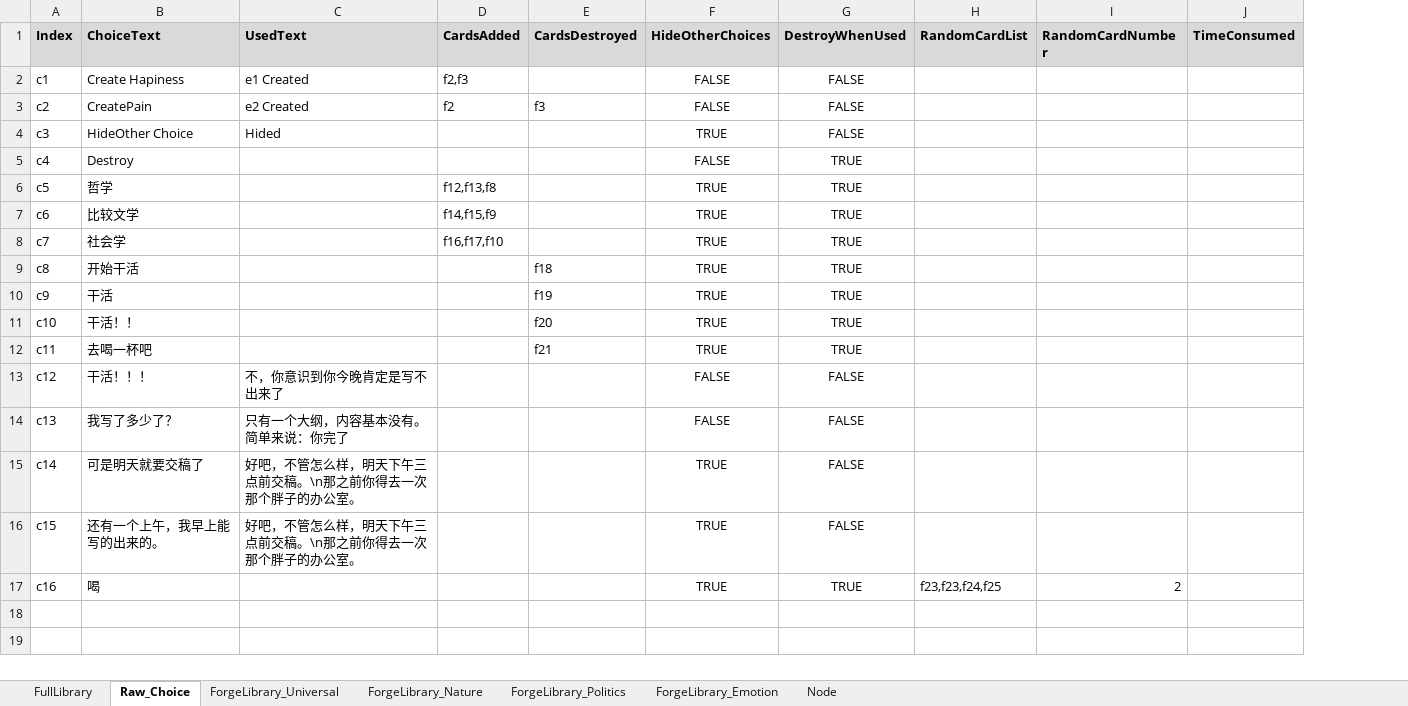
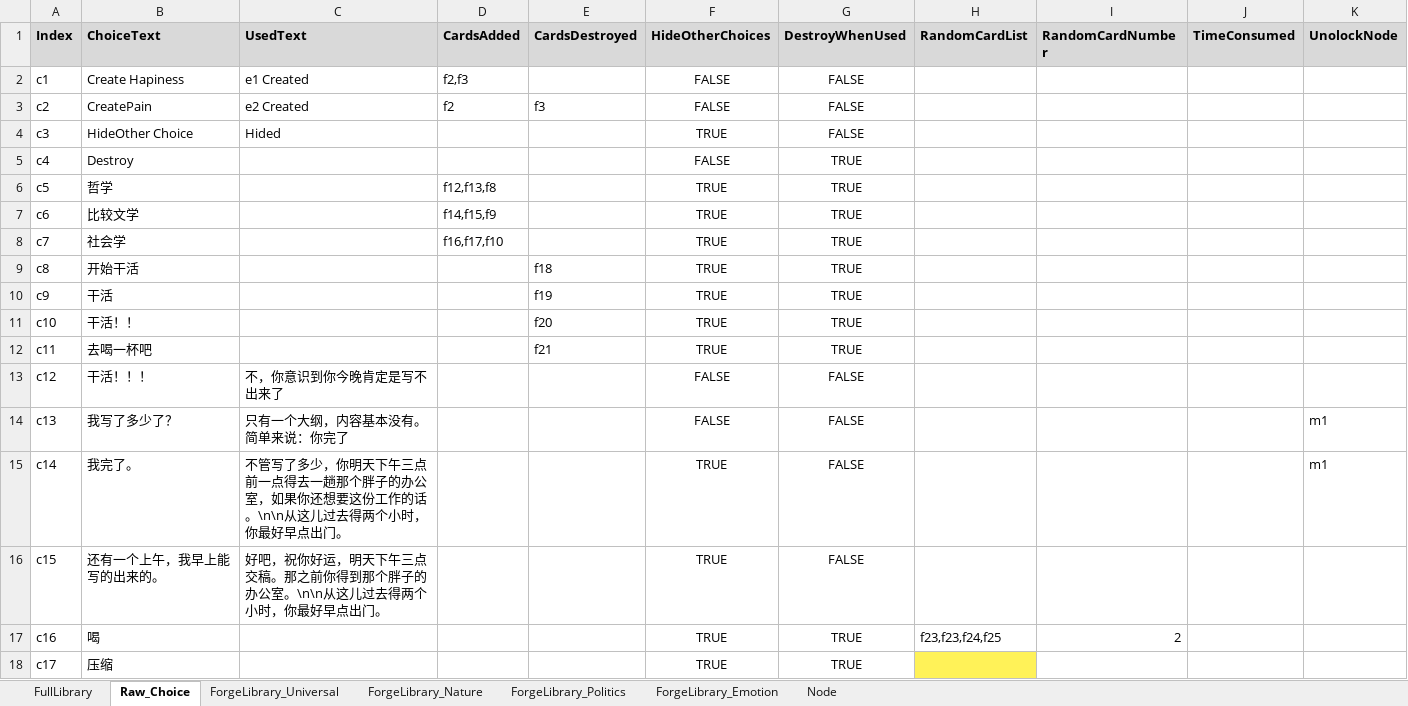
Before and after one commit to shangxintuoba/Poet, an Excel workbook: Assets/CardLibrary/CardLibrary.xlsx, sheet Raw_Choice, drawn as a sheet; values as stored, in another font and other column widths than the file's, no borders; the diff names each change by its address in the sheet, - before the commit and + after, or states it on an @@ line.

```diff
--- a/Assets/CardLibrary/CardLibrary.xlsx (sheet Raw_Choice)
+++ b/Assets/CardLibrary/CardLibrary.xlsx (sheet Raw_Choice)
+column K (UnolockNode), rows 14-15: m1 | m1
-B15 (ChoiceText): 可是明天就要交稿了
+B15 (ChoiceText): 我完了。
-C15 (UsedText): 好吧，不管怎么样，明天下午三点前交稿。\n那之前你得去一次那个胖子的办公室。
+C15 (UsedText): 不管写了多少，你明天下午三点前一点得去一趟那个胖子的办公室，如果你还想要这份工作的话。\n\n从这儿过去得两个小时，你最好早点出门。
-C16 (UsedText): 好吧，不管怎么样，明天下午三点前交稿。\n那之前你得去一次那个胖子的办公室。
+C16 (UsedText): 好吧，祝你好运，明天下午三点交稿。那之前你得到那个胖子的办公室。\n\n从这儿过去得两个小时，你最好早点出门。
+row 18: c17 | 压缩 |  |  |  | TRUE | TRUE
```
Also changed, not shown: sheet Node, sheet FullLibrary, 28 other files.
